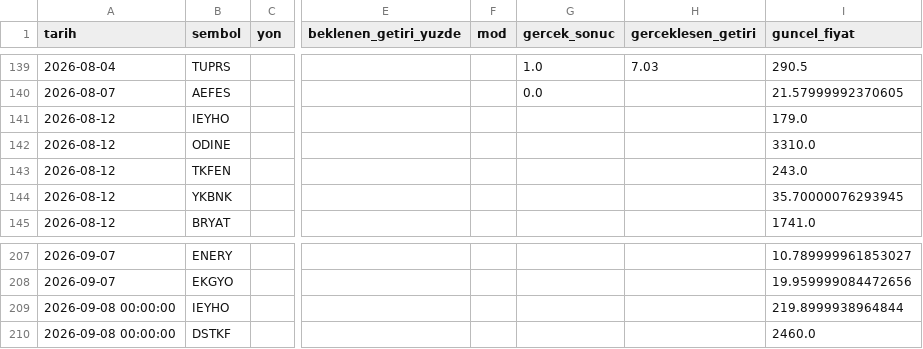
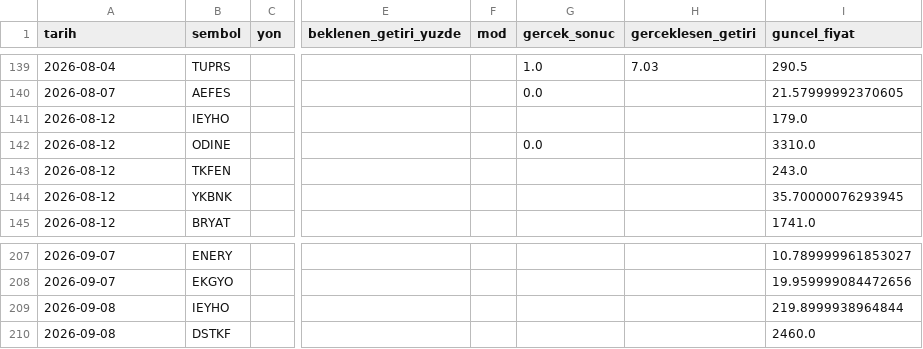
Before and after one commit to sifirdanbine01-commits/bist100-ai-tahmin, a CSV file: sorgu_gecmisi.csv, drawn as a sheet; only a part is shown, gaps mark what is left out; the diff names each change by its address in the sheet, - before the commit and + after, or states it on an @@ line.

```diff
--- a/sorgu_gecmisi.csv
+++ b/sorgu_gecmisi.csv
-G142 (gercek_sonuc): (empty)
+G142 (gercek_sonuc): 0.0
-A209:A210 (tarih): 2026-09-08 00:00:00
+A209:A210 (tarih): 2026-09-08
```
Also changed, not shown: 7 other files.
